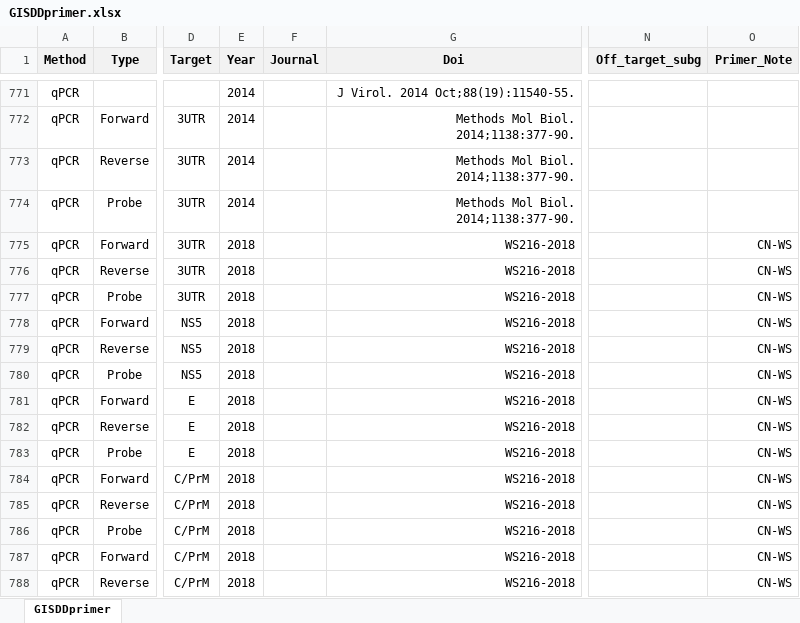
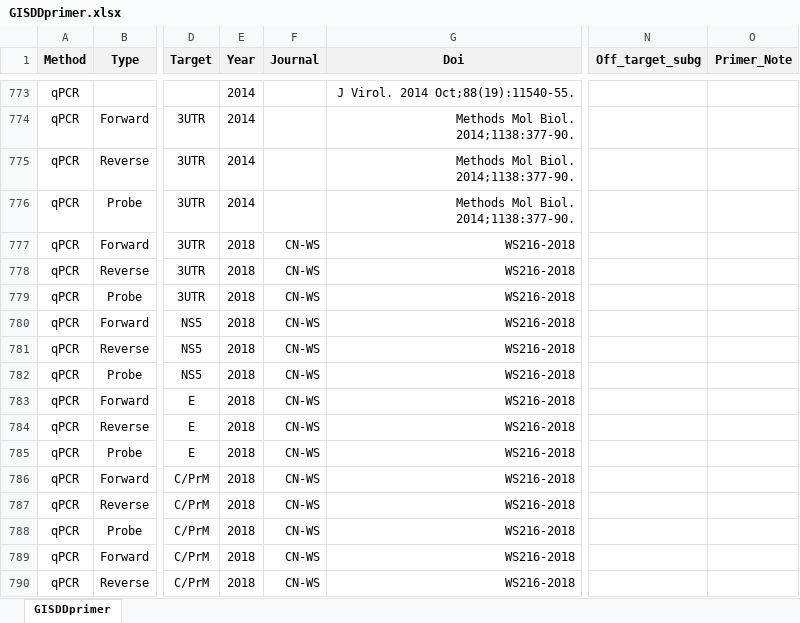
Before and after one commit to GuoXiang9399/GISDDrPrimer, an Excel workbook: Data/GISDDprimer.xlsx, sheet GISDDprimer, drawn as a sheet; only a part is shown, gaps mark what is left out; values as stored, in another font and other column widths than the file's, no borders; addresses are those after the commit; the diff covers the shown part only; the diff names each change by its address in the sheet, - before the commit and + after, or states it on an @@ line.

Commit message:
Update GISDDprimer.xlsx

```diff
--- a/Data/GISDDprimer.xlsx (sheet GISDDprimer)
+++ b/Data/GISDDprimer.xlsx (sheet GISDDprimer)
-F777:F790 (Journal): (empty)
+F777:F790 (Journal): CN-WS
-O777:O790 (Primer_Note): CN-WS
+O777:O790 (Primer_Note): (empty)
```
Also changed, not shown: 34 added rows and 59 edited cells elsewhere in this sheet, formulas that keep their value.
